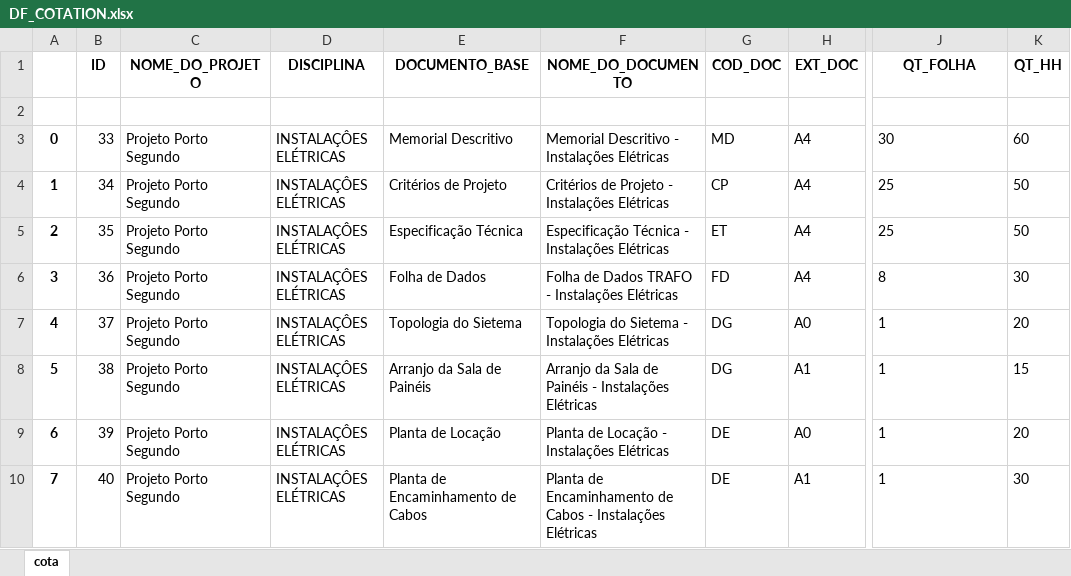
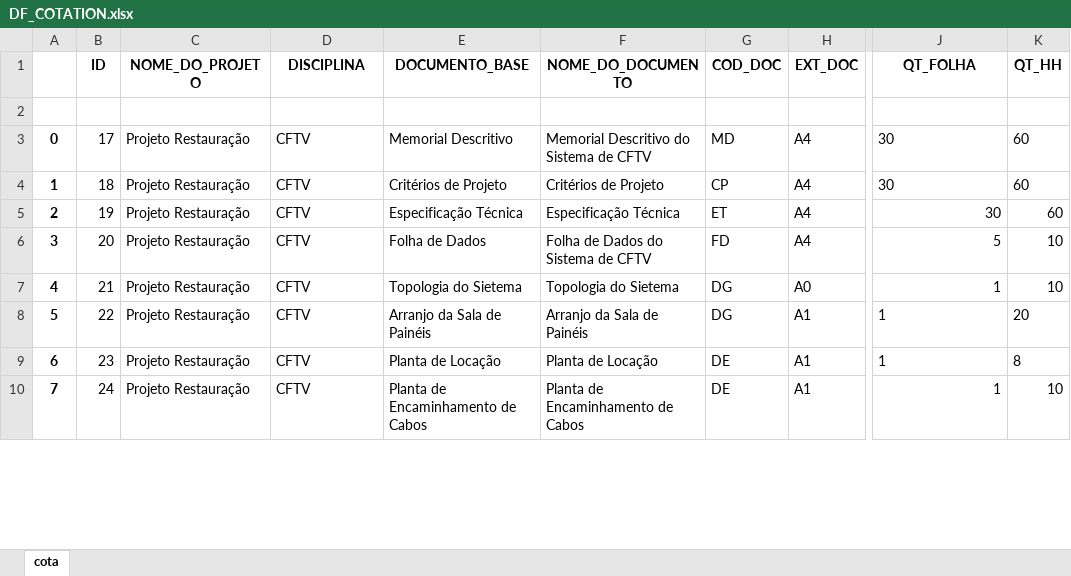
Before and after one commit to AlexsandroMO/Project_Development, an Excel workbook: media/DF_COTATION.xlsx, sheet cota, drawn as a sheet; only a part is shown, gaps mark what is left out; values as stored, in another font and other column widths than the file's, no borders; the diff covers the shown part only; the diff names each change by its address in the sheet, - before the commit and + after, or states it on an @@ line.

```diff
--- a/media/DF_COTATION.xlsx (sheet cota)
+++ b/media/DF_COTATION.xlsx (sheet cota)
-B3 (ID): 33
+B3 (ID): 17
-C3:C10 (NOME_DO_PROJETO): Projeto Porto Segundo
+C3:C10 (NOME_DO_PROJETO): Projeto Restauração
-D3:D10 (DISCIPLINA): INSTALAÇÔES ELÉTRICAS
+D3:D10 (DISCIPLINA): CFTV
-F3 (NOME_DO_DOCUMENTO): Memorial Descritivo - Instalações Elétricas
+F3 (NOME_DO_DOCUMENTO): Memorial Descritivo do Sistema de CFTV
-B4 (ID): 34
+B4 (ID): 18
-F4 (NOME_DO_DOCUMENTO): Critérios de Projeto - Instalações Elétricas
+F4 (NOME_DO_DOCUMENTO): Critérios de Projeto
-J4:J5 (QT_FOLHA): 25
+J4:J5 (QT_FOLHA): 30
-K4:K5 (QT_HH): 50
+K4:K5 (QT_HH): 60
-B5 (ID): 35
+B5 (ID): 19
-F5 (NOME_DO_DOCUMENTO): Especificação Técnica - Instalações Elétricas
+F5 (NOME_DO_DOCUMENTO): Especificação Técnica
-B6 (ID): 36
+B6 (ID): 20
-F6 (NOME_DO_DOCUMENTO): Folha de Dados TRAFO - Instalações Elétricas
+F6 (NOME_DO_DOCUMENTO): Folha de Dados do Sistema de CFTV
-J6 (QT_FOLHA): 8
+J6 (QT_FOLHA): 5
-K6 (QT_HH): 30
+K6 (QT_HH): 10
-B7 (ID): 37
+B7 (ID): 21
-F7 (NOME_DO_DOCUMENTO): Topologia do Sietema - Instalações Elétricas
+F7 (NOME_DO_DOCUMENTO): Topologia do Sietema
-J7 alignment: left
+J7 alignment: right
-K7 (QT_HH): 20
+K7 (QT_HH): 10
-B8 (ID): 38
+B8 (ID): 22
-F8 (NOME_DO_DOCUMENTO): Arranjo da Sala de Painéis - Instalações Elétricas
+F8 (NOME_DO_DOCUMENTO): Arranjo da Sala de Painéis
-K8 (QT_HH): 15
+K8 (QT_HH): 20
-B9 (ID): 39
+B9 (ID): 23
-F9 (NOME_DO_DOCUMENTO): Planta de Locação - Instalações Elétricas
+F9 (NOME_DO_DOCUMENTO): Planta de Locação
-H9 (EXT_DOC): A0
+H9 (EXT_DOC): A1
-K9 (QT_HH): 20
+K9 (QT_HH): 8
-B10 (ID): 40
+B10 (ID): 24
-F10 (NOME_DO_DOCUMENTO): Planta de Encaminhamento de Cabos - Instalações Elétricas
+F10 (NOME_DO_DOCUMENTO): Planta de Encaminhamento de Cabos
-J10 alignment: left
+J10 alignment: right
-K10 (QT_HH): 30
+K10 (QT_HH): 10
```
Also changed, not shown: 48 edited cells and cell formats elsewhere in this sheet, 5 other files.
